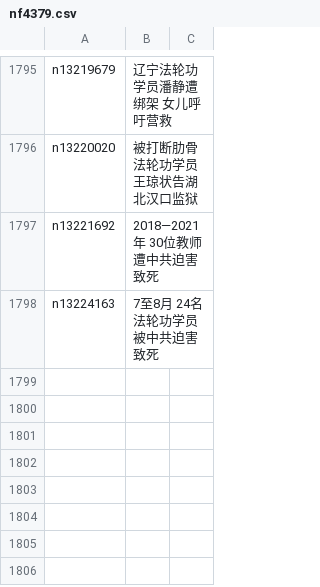
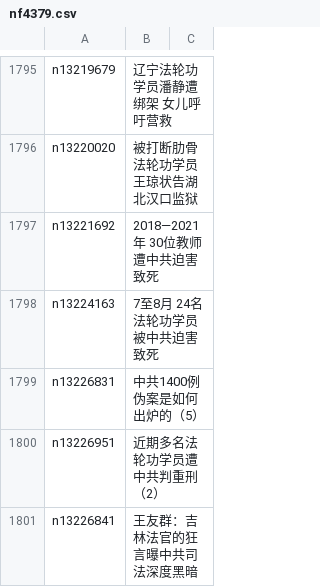
Before and after one commit to easy2view/epoch-special, a CSV file: indexes/nf4379.csv, drawn as a sheet; only a part is shown, gaps mark what is left out.

```diff
--- a/indexes/nf4379.csv
+++ b/indexes/nf4379.csv
@@ -1798 +1798,4 @@ n13221692,2018—2021年 30位教师遭中共迫害致死
 n13224163,7至8月 24名法轮功学员被中共迫害致死
+n13226831,中共1400例伪案是如何出炉的（5）
+n13226951,近期多名法轮功学员遭中共判重刑（2）
+n13226841,王友群：吉林法官的狂言曝中共司法深度黑暗
```
Also changed, not shown: indexes/nf5562.csv, 25 other files.
